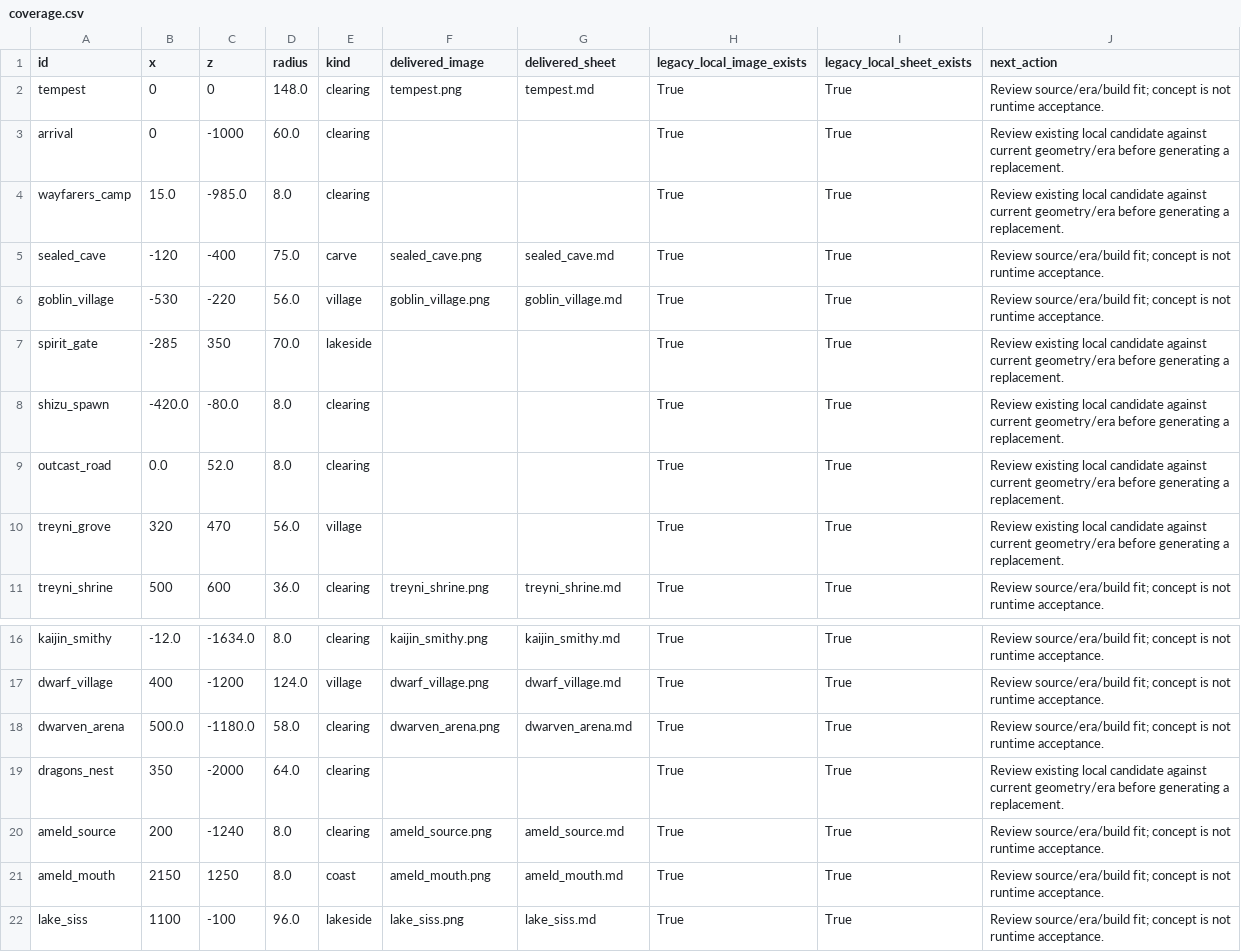
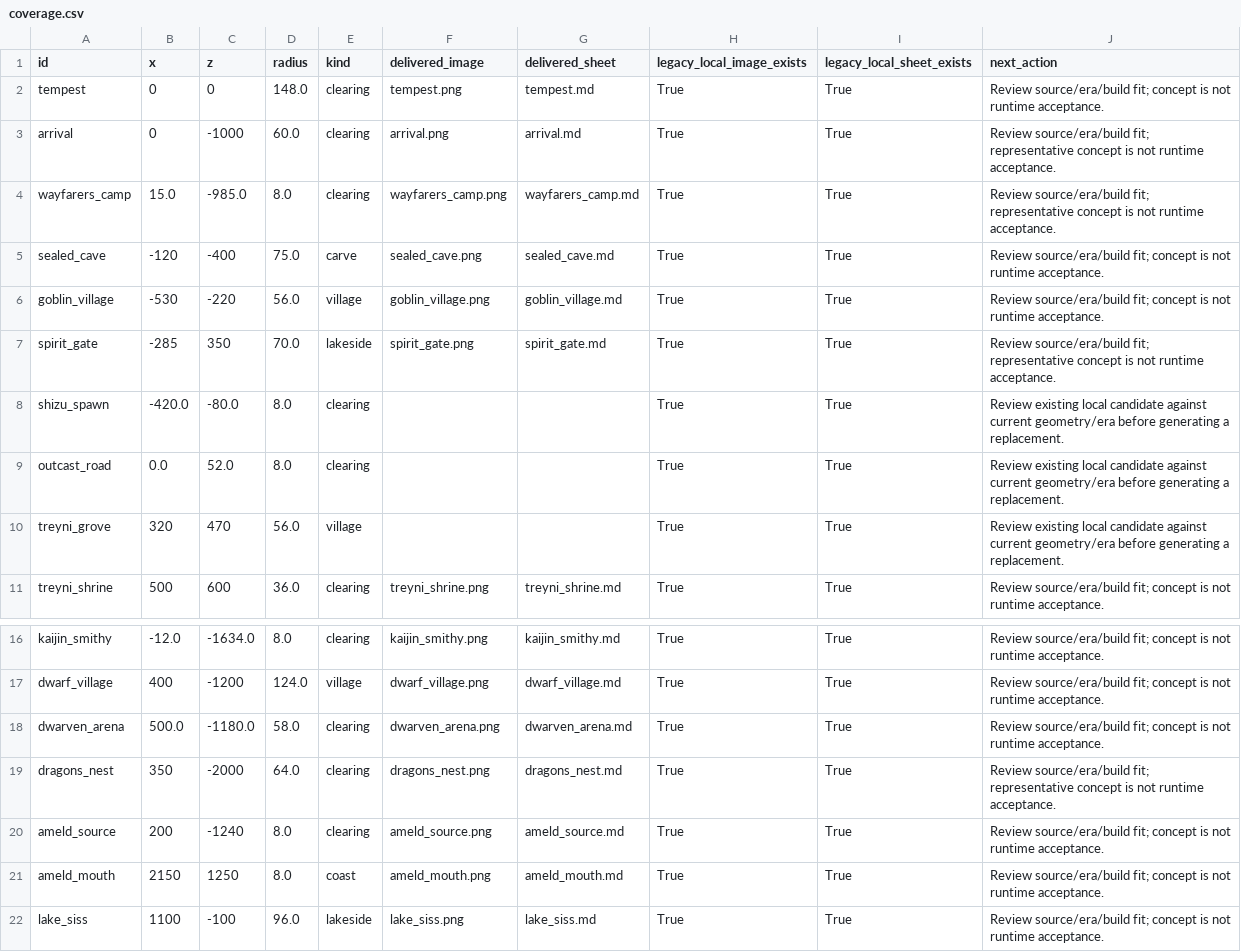
Before and after one commit to Yasuke2000/ocs-two-lives, a CSV file: docs/art/places/coverage.csv, drawn as a sheet; only a part is shown, gaps mark what is left out.

Commit message:
Refine Jura arrival camp gateway and summit concepts

```diff
--- a/docs/art/places/coverage.csv
+++ b/docs/art/places/coverage.csv
@@ -2,7 +2,7 @@ id,x,z,radius,kind,delivered_image,delivered_sheet,legacy_local_image_exists,leg
 tempest,0,0,148.0,clearing,tempest.png,tempest.md,True,True,Review source/era/build fit; concept is not runtime acceptance.
-arrival,0,-1000,60.0,clearing,,,True,True,Review existing local candidate against current geometry/era before generating a replacement.
-wayfarers_camp,15.0,-985.0,8.0,clearing,,,True,True,Review existing local candidate against current geometry/era before generating a replacement.
+arrival,0,-1000,60.0,clearing,arrival.png,arrival.md,True,True,Review source/era/build fit; representative concept is not runtime acceptance.
+wayfarers_camp,15.0,-985.0,8.0,clearing,wayfarers_camp.png,wayfarers_camp.md,True,True,Review source/era/build fit; representative concept is not runtime acceptance.
 sealed_cave,-120,-400,75.0,carve,sealed_cave.png,sealed_cave.md,True,True,Review source/era/build fit; concept is not runtime acceptance.
 goblin_village,-530,-220,56.0,village,goblin_village.png,goblin_village.md,True,True,Review source/era/build fit; concept is not runtime acceptance.
-spirit_gate,-285,350,70.0,lakeside,,,True,True,Review existing local candidate against current geometry/era before generating a replacement.
+spirit_gate,-285,350,70.0,lakeside,spirit_gate.png,spirit_gate.md,True,True,Review source/era/build fit; representative concept is not runtime acceptance.
 shizu_spawn,-420.0,-80.0,8.0,clearing,,,True,True,Review existing local candidate against current geometry/era before generating a replacement.
@@ -18,3 +18,3 @@ dwarf_village,400,-1200,124.0,village,dwarf_village.png,dwarf_village.md,True,Tr
 dwarven_arena,500.0,-1180.0,58.0,clearing,dwarven_arena.png,dwarven_arena.md,True,True,Review source/era/build fit; concept is not runtime acceptance.
-dragons_nest,350,-2000,64.0,clearing,,,True,True,Review existing local candidate against current geometry/era before generating a replacement.
+dragons_nest,350,-2000,64.0,clearing,dragons_nest.png,dragons_nest.md,True,True,Review source/era/build fit; representative concept is not runtime acceptance.
 ameld_source,200,-1240,8.0,clearing,ameld_source.png,ameld_source.md,True,True,Review source/era/build fit; concept is not runtime acceptance.
```
Also changed, not shown: 13 other files.
